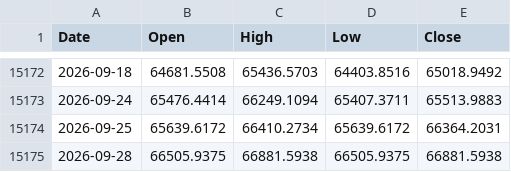
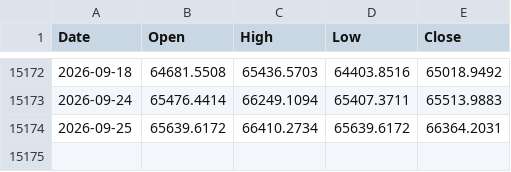
Before and after one commit to muneon0726-create/automation-market, a CSV file: data/nkx.csv, drawn as a sheet; only a part is shown, gaps mark what is left out; the diff names each change by its address in the sheet, - before the commit and + after, or states it on an @@ line.

```diff
--- a/data/nkx.csv
+++ b/data/nkx.csv
-row 15175: 2026-09-28 | 66505.9375 | 66881.5938 | 66505.9375 | 66881.5938
```
Also changed, not shown: data/ndq.csv, data/soxx.csv, 3 other files.
